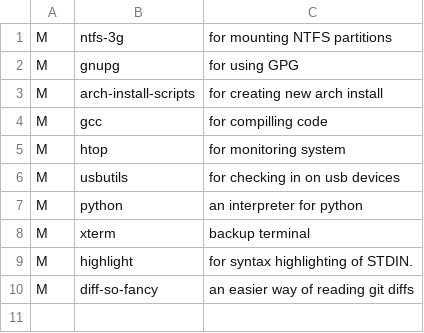
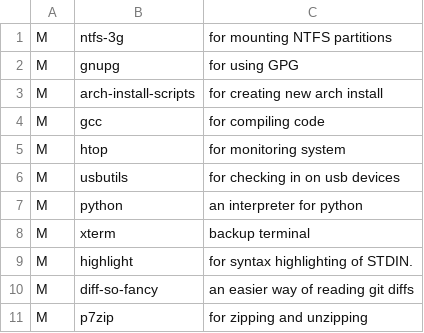
Before and after one commit to bertmad3400/SLAM, a CSV file: CSVFiles/CS/devel.csv, drawn as a sheet.

```diff
--- a/CSVFiles/CS/devel.csv
+++ b/CSVFiles/CS/devel.csv
@@ -3,3 +3,3 @@ M,gnupg,for using GPG
 M,arch-install-scripts,for creating new arch install
-M,gcc,for compilling code
+M,gcc,for compiling code
 M,htop,for monitoring system
@@ -10 +10,2 @@ M,highlight,for syntax highlighting of STDIN.
 M,diff-so-fancy,an easier way of reading git diffs
+M,p7zip,for zipping and unzipping
```
Also changed, not shown: CSVFiles/CS/hacking/hacking.csv, 2 other files.
